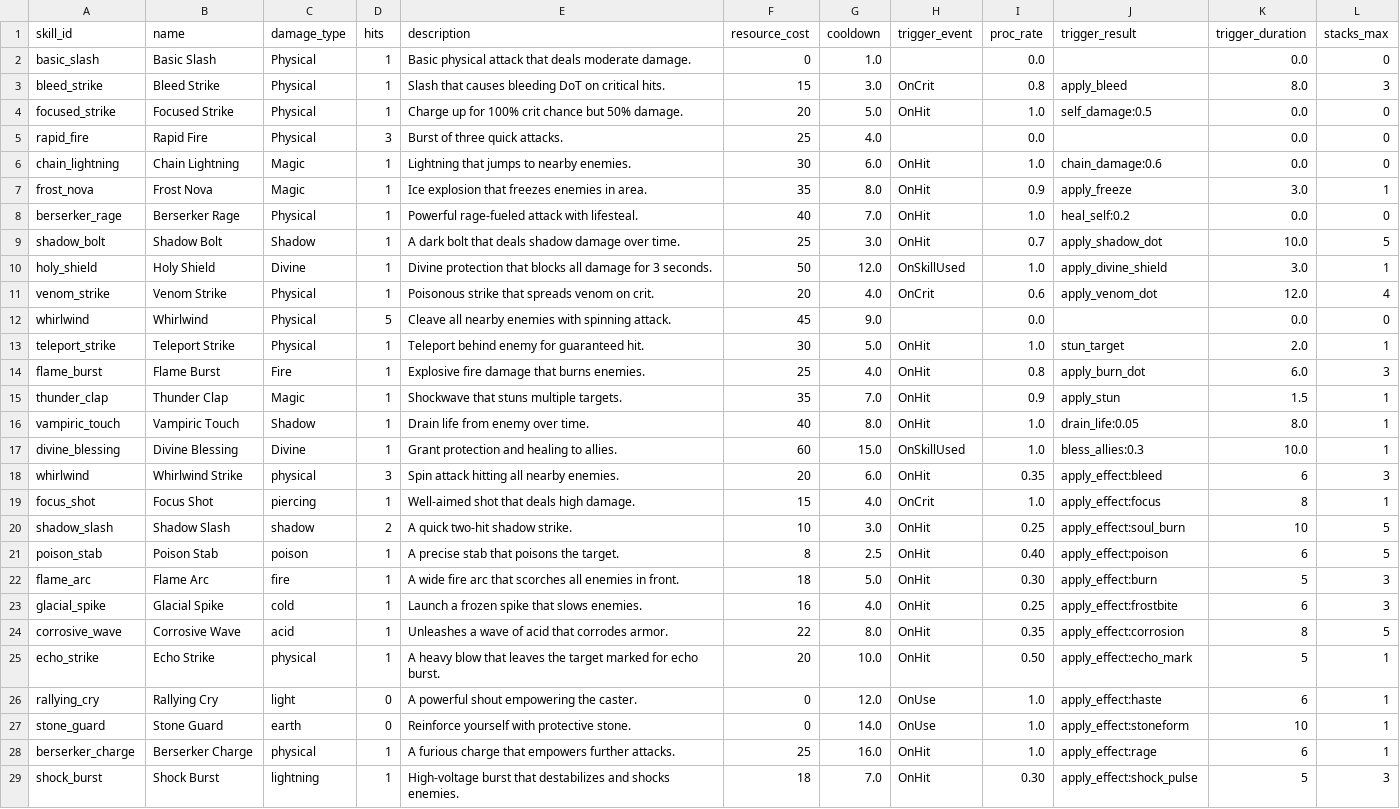
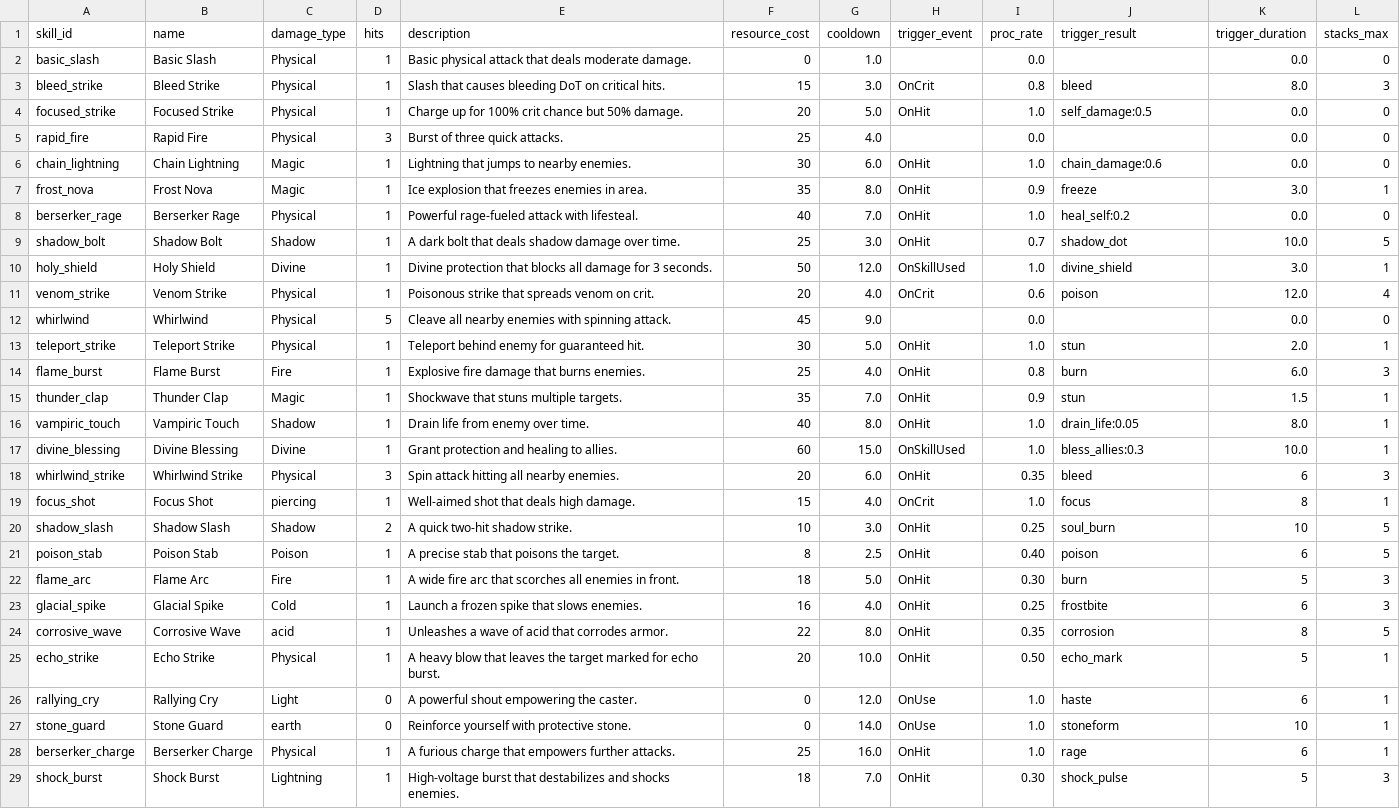
Before and after one commit to Towen75/combat_engine, a CSV file: data/skills.csv, drawn as a sheet.

```diff
--- a/data/skills.csv
+++ b/data/skills.csv
@@ -2,3 +2,3 @@ skill_id,name,damage_type,hits,description,resource_cost,cooldown,trigger_event,
 basic_slash,Basic Slash,Physical,1,Basic physical attack that deals moderate damage.,0,1.0,,0.0,,0.0,0
-bleed_strike,Bleed Strike,Physical,1,Slash that causes bleeding DoT on critical hits.,15,3.0,OnCrit,0.8,apply_bleed,8.0,3
+bleed_strike,Bleed Strike,Physical,1,Slash that causes bleeding DoT on critical hits.,15,3.0,OnCrit,0.8,bleed,8.0,3
 focused_strike,Focused Strike,Physical,1,Charge up for 100% crit chance but 50% damage.,20,5.0,OnHit,1.0,self_damage:0.5,0.0,0
@@ -6,24 +6,24 @@ rapid_fire,Rapid Fire,Physical,3,Burst of three quick attacks.,25,4.0,,0.0,,0.0,
 chain_lightning,Chain Lightning,Magic,1,Lightning that jumps to nearby enemies.,30,6.0,OnHit,1.0,chain_damage:0.6,0.0,0
-frost_nova,Frost Nova,Magic,1,Ice explosion that freezes enemies in area.,35,8.0,OnHit,0.9,apply_freeze,3.0,1
+frost_nova,Frost Nova,Magic,1,Ice explosion that freezes enemies in area.,35,8.0,OnHit,0.9,freeze,3.0,1
 berserker_rage,Berserker Rage,Physical,1,Powerful rage-fueled attack with lifesteal.,40,7.0,OnHit,1.0,heal_self:0.2,0.0,0
-shadow_bolt,Shadow Bolt,Shadow,1,A dark bolt that deals shadow damage over time.,25,3.0,OnHit,0.7,apply_shadow_dot,10.0,5
-holy_shield,Holy Shield,Divine,1,Divine protection that blocks all damage for 3 seconds.,50,12.0,OnSkillUsed,1.0,apply_divine_shield,3.0,1
-venom_strike,Venom Strike,Physical,1,Poisonous strike that spreads venom on crit.,20,4.0,OnCrit,0.6,apply_venom_dot,12.0,4
+shadow_bolt,Shadow Bolt,Shadow,1,A dark bolt that deals shadow damage over time.,25,3.0,OnHit,0.7,shadow_dot,10.0,5
+holy_shield,Holy Shield,Divine,1,Divine protection that blocks all damage for 3 seconds.,50,12.0,OnSkillUsed,1.0,divine_shield,3.0,1
+venom_strike,Venom Strike,Physical,1,Poisonous strike that spreads venom on crit.,20,4.0,OnCrit,0.6,poison,12.0,4
 whirlwind,Whirlwind,Physical,5,Cleave all nearby enemies with spinning attack.,45,9.0,,0.0,,0.0,0
-teleport_strike,Teleport Strike,Physical,1,Teleport behind enemy for guaranteed hit.,30,5.0,OnHit,1.0,stun_target,2.0,1
-flame_burst,Flame Burst,Fire,1,Explosive fire damage that burns enemies.,25,4.0,OnHit,0.8,apply_burn_dot,6.0,3
-thunder_clap,Thunder Clap,Magic,1,Shockwave that stuns multiple targets.,35,7.0,OnHit,0.9,apply_stun,1.5,1
+teleport_strike,Teleport Strike,Physical,1,Teleport behind enemy for guaranteed hit.,30,5.0,OnHit,1.0,stun,2.0,1
+flame_burst,Flame Burst,Fire,1,Explosive fire damage that burns enemies.,25,4.0,OnHit,0.8,burn,6.0,3
+thunder_clap,Thunder Clap,Magic,1,Shockwave that stuns multiple targets.,35,7.0,OnHit,0.9,stun,1.5,1
 vampiric_touch,Vampiric Touch,Shadow,1,Drain life from enemy over time.,40,8.0,OnHit,1.0,drain_life:0.05,8.0,1
 divine_blessing,Divine Blessing,Divine,1,Grant protection and healing to allies.,60,15.0,OnSkillUsed,1.0,bless_allies:0.3,10.0,1
-whirlwind,Whirlwind Strike,physical,3,Spin attack hitting all nearby enemies.,20,6.0,OnHit,0.35,apply_effect:bleed,6,3
-focus_shot,Focus Shot,piercing,1,Well-aimed shot that deals high damage.,15,4.0,OnCrit,1.0,apply_effect:focus,8,1
-shadow_slash,Shadow Slash,shadow,2,A quick two-hit shadow strike.,10,3.0,OnHit,0.25,apply_effect:soul_burn,10,5
-poison_stab,Poison Stab,poison,1,A precise stab that poisons the target.,8,2.5,OnHit,0.40,apply_effect:poison,6,5
-flame_arc,Flame Arc,fire,1,A wide fire arc that scorches all enemies in front.,18,5.0,OnHit,0.30,apply_effect:burn,5,3
-glacial_spike,Glacial Spike,cold,1,Launch a frozen spike that slows enemies.,16,4.0,OnHit,0.25,apply_effect:frostbite,6,3
-corrosive_wave,Corrosive Wave,acid,1,Unleashes a wave of acid that corrodes armor.,22,8.0,OnHit,0.35,apply_effect:corrosion,8,5
-echo_strike,Echo Strike,physical,1,A heavy blow that leaves the target marked for echo burst.,20,10.0,OnHit,0.50,apply_effect:echo_mark,5,1
-rallying_cry,Rallying Cry,light,0,A powerful shout empowering the caster.,0,12.0,OnUse,1.0,apply_effect:haste,6,1
-stone_guard,Stone Guard,earth,0,Reinforce yourself with protective stone.,0,14.0,OnUse,1.0,apply_effect:stoneform,10,1
-berserker_charge,Berserker Charge,physical,1,A furious charge that empowers further attacks.,25,16.0,OnHit,1.0,apply_effect:rage,6,1
-shock_burst,Shock Burst,lightning,1,High-voltage burst that destabilizes and shocks enemies.,18,7.0,OnHit,0.30,apply_effect:shock_pulse,5,3
+whirlwind_strike,Whirlwind Strike,Physical,3,Spin attack hitting all nearby enemies.,20,6.0,OnHit,0.35,bleed,6,3
+focus_shot,Focus Shot,piercing,1,Well-aimed shot that deals high damage.,15,4.0,OnCrit,1.0,focus,8,1
+shadow_slash,Shadow Slash,Shadow,2,A quick two-hit shadow strike.,10,3.0,OnHit,0.25,soul_burn,10,5
+poison_stab,Poison Stab,Poison,1,A precise stab that poisons the target.,8,2.5,OnHit,0.40,poison,6,5
+flame_arc,Flame Arc,Fire,1,A wide fire arc that scorches all enemies in front.,18,5.0,OnHit,0.30,burn,5,3
+glacial_spike,Glacial Spike,Cold,1,Launch a frozen spike that slows enemies.,16,4.0,OnHit,0.25,frostbite,6,3
+corrosive_wave,Corrosive Wave,acid,1,Unleashes a wave of acid that corrodes armor.,22,8.0,OnHit,0.35,corrosion,8,5
+echo_strike,Echo Strike,Physical,1,A heavy blow that leaves the target marked for echo burst.,20,10.0,OnHit,0.50,echo_mark,5,1
+rallying_cry,Rallying Cry,Light,0,A powerful shout empowering the caster.,0,12.0,OnUse,1.0,haste,6,1
+stone_guard,Stone Guard,earth,0,Reinforce yourself with protective stone.,0,14.0,OnUse,1.0,stoneform,10,1
+berserker_charge,Berserker Charge,Physical,1,A furious charge that empowers further attacks.,25,16.0,OnHit,1.0,rage,6,1
+shock_burst,Shock Burst,Lightning,1,High-voltage burst that destabilizes and shocks enemies.,18,7.0,OnHit,0.30,shock_pulse,5,3
```
Also changed, not shown: data/affixes.csv, data/effects.csv, 46 other files.
